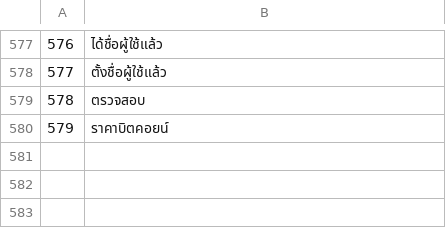
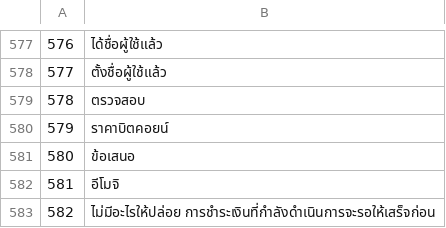
Before and after one commit to Random21m/blindsig, a TSV file: tools/i18n/tr/th.tsv, drawn as a sheet; only a part is shown, gaps mark what is left out.

```diff
--- a/tools/i18n/tr/th.tsv
+++ b/tools/i18n/tr/th.tsv
@@ -580 +580,4 @@
 579	ราคาบิตคอยน์
+580	ข้อเสนอ
+581	อีโมจิ
+582	ไม่มีอะไรให้ปล่อย การชำระเงินที่กำลังดำเนินการจะรอให้เสร็จก่อน
```
Also changed, not shown: tools/i18n/tr/ar.tsv, tools/i18n/tr/el.tsv, 48 other files.
